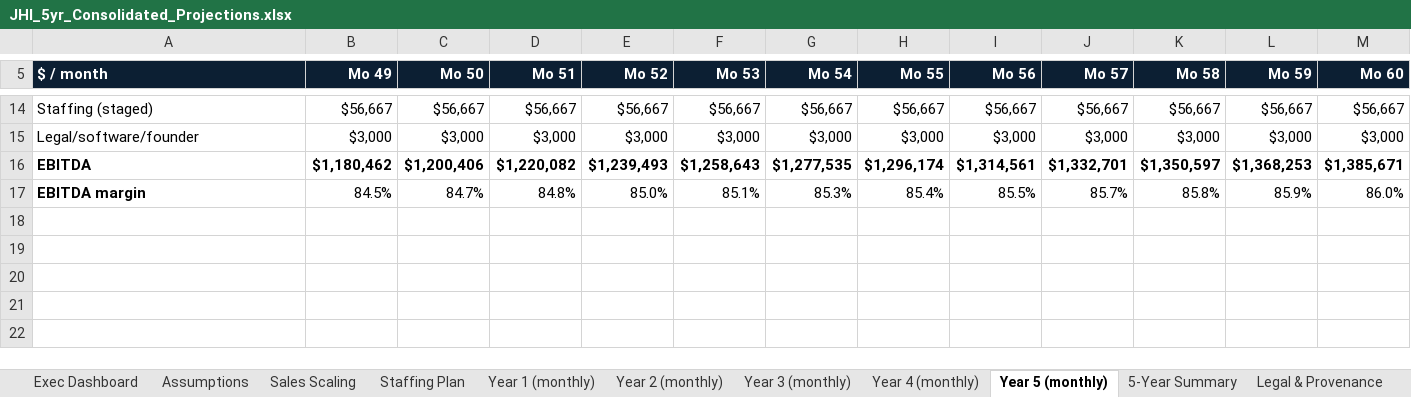
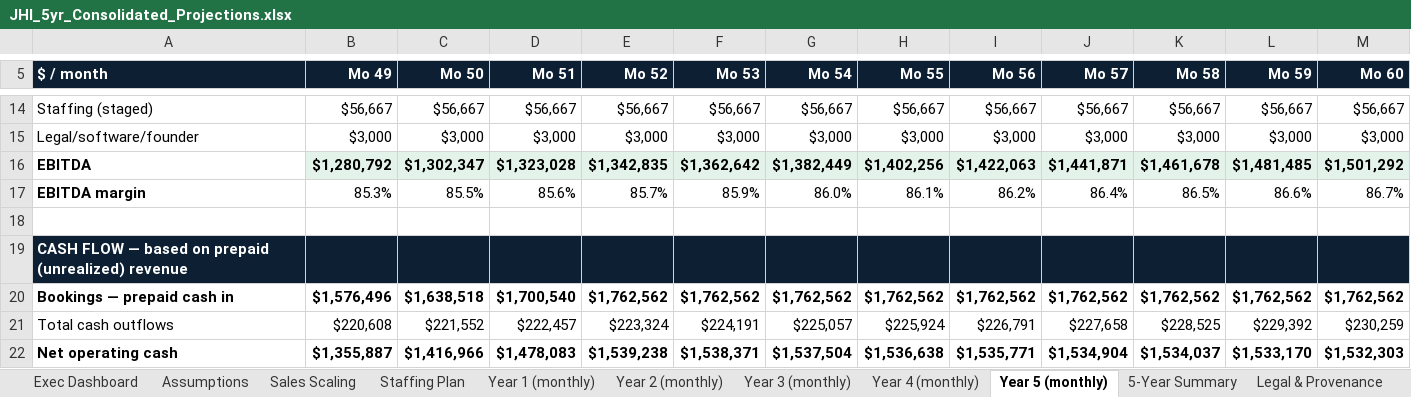
Before and after one commit to marcellmiller27/marcellmiller27, an Excel workbook: public/downloads/JHI_5yr_Consolidated_Projections.xlsx, sheet Year 5 (monthly), drawn as a sheet; only a part is shown, gaps mark what is left out; values as stored, in another font and other column widths than the file's, no borders; rows hold the shown columns only; the diff covers the shown part only; the diff names each change by its address in the sheet, - before the commit and + after, or states it on an @@ line.

```diff
--- a/public/downloads/JHI_5yr_Consolidated_Projections.xlsx (sheet Year 5 (monthly))
+++ b/public/downloads/JHI_5yr_Consolidated_Projections.xlsx (sheet Year 5 (monthly))
-B16 (Mo 49): $1,180,462
+B16 (Mo 49): $1,280,792
-B16:M16 fill: none
+B16:M16 fill: #E4F3E9
-C16 (Mo 50): $1,200,406
+C16 (Mo 50): $1,302,347
-D16 (Mo 51): $1,220,082
+D16 (Mo 51): $1,323,028
-E16 (Mo 52): $1,239,493
+E16 (Mo 52): $1,342,835
-F16 (Mo 53): $1,258,643
+F16 (Mo 53): $1,362,642
-G16 (Mo 54): $1,277,535
+G16 (Mo 54): $1,382,449
-H16 (Mo 55): $1,296,174
+H16 (Mo 55): $1,402,256
-I16 (Mo 56): $1,314,561
+I16 (Mo 56): $1,422,063
-J16 (Mo 57): $1,332,701
+J16 (Mo 57): $1,441,871
-K16 (Mo 58): $1,350,597
+K16 (Mo 58): $1,461,678
-L16 (Mo 59): $1,368,253
+L16 (Mo 59): $1,481,485
-M16 (Mo 60): $1,385,671
+M16 (Mo 60): $1,501,292
-B17 (Mo 49): 84.5%
+B17 (Mo 49): 85.3%
-C17 (Mo 50): 84.7%
+C17 (Mo 50): 85.5%
-D17 (Mo 51): 84.8%
+D17 (Mo 51): 85.6%
-E17 (Mo 52): 85.0%
+E17 (Mo 52): 85.7%
-F17 (Mo 53): 85.1%
+F17 (Mo 53): 85.9%
-G17 (Mo 54): 85.3%
+G17 (Mo 54): 86.0%
-H17 (Mo 55): 85.4%
+H17 (Mo 55): 86.1%
-I17 (Mo 56): 85.5%
+I17 (Mo 56): 86.2%
-J17 (Mo 57): 85.7%
+J17 (Mo 57): 86.4%
-K17 (Mo 58): 85.8%
+K17 (Mo 58): 86.5%
-L17 (Mo 59): 85.9%
+L17 (Mo 59): 86.6%
-M17 (Mo 60): 86.0%
+M17 (Mo 60): 86.7%
+row 18: (empty)
+row 19: CASH FLOW — based on prepaid (unrealized) revenue
+row 20: Bookings — prepaid cash in | $1,576,496 | $1,638,518 | $1,700,540 | $1,762,562 | $1,762,562 | $1,762,562 | $1,762,562 | $1,762,562 | $1,762,562 | $1,762,562 | $1,762,562 | $1,762,562
+row 21: Total cash outflows | $220,608 | $221,552 | $222,457 | $223,324 | $224,191 | $225,057 | $225,924 | $226,791 | $227,658 | $228,525 | $229,392 | $230,259
+row 22: Net operating cash | $1,355,887 | $1,416,966 | $1,478,083 | $1,539,238 | $1,538,371 | $1,537,504 | $1,536,638 | $1,535,771 | $1,534,904 | $1,534,037 | $1,533,170 | $1,532,303
```
Also changed, not shown: 8 added rows, 1 removed row and 42 edited cells elsewhere in this sheet, sheet Year 2 (monthly), sheet Year 3 (monthly), sheet Year 4 (monthly), sheet Year 1 (monthly), sheet 5-Year Summary, sheet Exec Dashboard, 1 more sheet, 1 other file.
